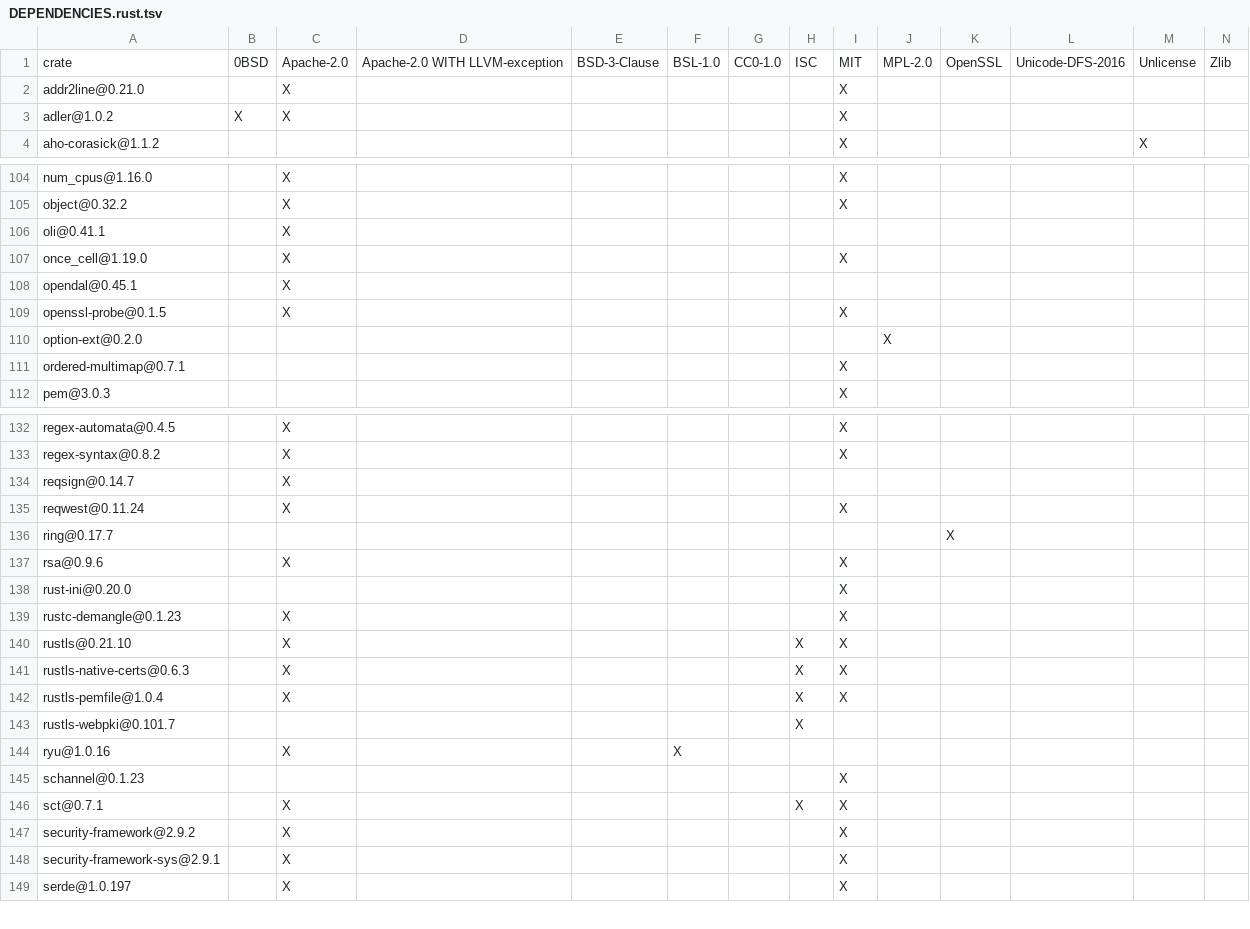
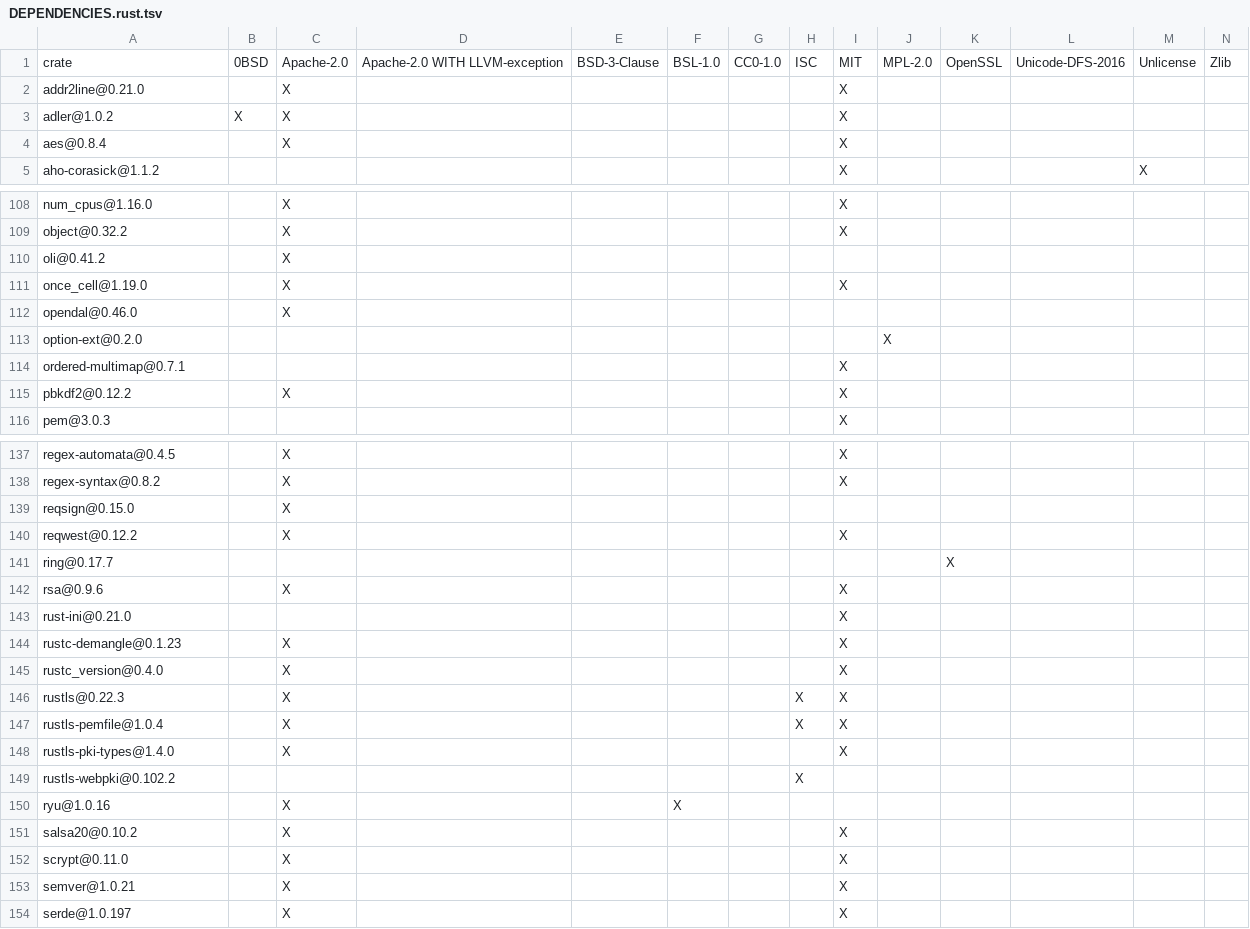
Before and after one commit to apache/opendal-oli, a TSV file: DEPENDENCIES.rust.tsv, drawn as a sheet; only a part is shown, gaps mark what is left out; the diff covers the shown part only.

Commit message:
chore: bump version to 0.46.0 (#4567)
Signed-off-by: tison <wander4096@gmail.com>

```diff
--- a/DEPENDENCIES.rust.tsv
+++ b/DEPENDENCIES.rust.tsv
@@ -3,2 +3,3 @@ addr2line@0.21.0		X						X
 adler@1.0.2	X	X						X					
+aes@0.8.4		X						X					
 aho-corasick@1.1.2								X				X	
@@ -105,8 +109,8 @@ num_cpus@1.16.0		X						X
 object@0.32.2		X						X					
-oli@0.41.1		X											
+oli@0.41.2		X											
 once_cell@1.19.0		X						X					
-opendal@0.45.1		X											
-openssl-probe@0.1.5		X						X					
+opendal@0.46.0		X											
 option-ext@0.2.0									X				
 ordered-multimap@0.7.1								X					
+pbkdf2@0.12.2		X						X					
 pem@3.0.3								X					
@@ -133,17 +138,17 @@ regex-automata@0.4.5		X						X
 regex-syntax@0.8.2		X						X					
-reqsign@0.14.7		X											
-reqwest@0.11.24		X						X					
+reqsign@0.15.0		X											
+reqwest@0.12.2		X						X					
 ring@0.17.7										X			
 rsa@0.9.6		X						X					
-rust-ini@0.20.0								X					
+rust-ini@0.21.0								X					
 rustc-demangle@0.1.23		X						X					
-rustls@0.21.10		X					X	X					
-rustls-native-certs@0.6.3		X					X	X					
+rustc_version@0.4.0		X						X					
+rustls@0.22.3		X					X	X					
 rustls-pemfile@1.0.4		X					X	X					
-rustls-webpki@0.101.7							X						
+rustls-pki-types@1.4.0		X						X					
+rustls-webpki@0.102.2							X						
 ryu@1.0.16		X			X								
-schannel@0.1.23								X					
-sct@0.7.1		X					X	X					
-security-framework@2.9.2		X						X					
-security-framework-sys@2.9.1		X						X					
+salsa20@0.10.2		X						X					
+scrypt@0.11.0		X						X					
+semver@1.0.21		X						X					
 serde@1.0.197		X						X					
```
Also changed, not shown: 13 added rows, 7 removed rows and 12 edited cells elsewhere in this file, 2 other files.
